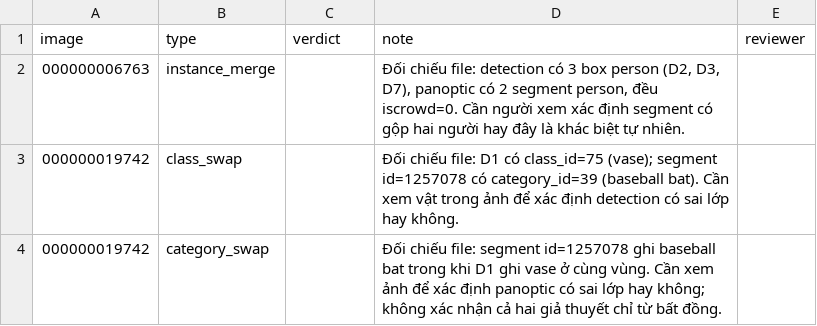
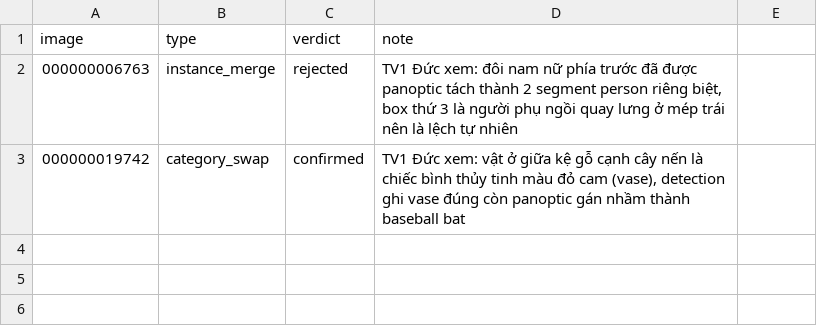
Before and after one commit to Theduckyman124/K5-L23-Day10-DucViet-Dataset-Release-Handover, a CSV file: submission/r3007/review_parts/review_part1.csv, drawn as a sheet.

Commit message:
TV6: hoan thien truy vet ticket, bao mat, REPORT.md va tong hop review/errors

```diff
--- a/submission/r3007/review_parts/review_part1.csv
+++ b/submission/r3007/review_parts/review_part1.csv
@@ -1,4 +1,3 @@
-image,type,verdict,note,reviewer
-000000006763,instance_merge,,"Đối chiếu file: detection có 3 box person (D2, D3, D7), panoptic có 2 segment person, đều iscrowd=0. Cần người xem xác định segment có gộp hai người hay đây là khác biệt tự nhiên.",
-000000019742,class_swap,,Đối chiếu file: D1 có class_id=75 (vase); segment id=1257078 có category_id=39 (baseball bat). Cần xem vật trong ảnh để xác định detection có sai lớp hay không.,
-000000019742,category_swap,,Đối chiếu file: segment id=1257078 ghi baseball bat trong khi D1 ghi vase ở cùng vùng. Cần xem ảnh để xác định panoptic có sai lớp hay không; không xác nhận cả hai giả thuyết chỉ từ bất đồng.,
+image,type,verdict,note
+000000006763,instance_merge,rejected,"TV1 Đức xem: đôi nam nữ phía trước đã được panoptic tách thành 2 segment person riêng biệt, box thứ 3 là người phụ ngồi quay lưng ở mép trái nên là lệch tự nhiên"
+000000019742,category_swap,confirmed,"TV1 Đức xem: vật ở giữa kệ gỗ cạnh cây nến là chiếc bình thủy tinh màu đỏ cam (vase), detection ghi vase đúng còn panoptic gán nhầm thành baseball bat"
```
Also changed, not shown: submission/de_an/review_parts/review_part1.csv, 13 other files.
